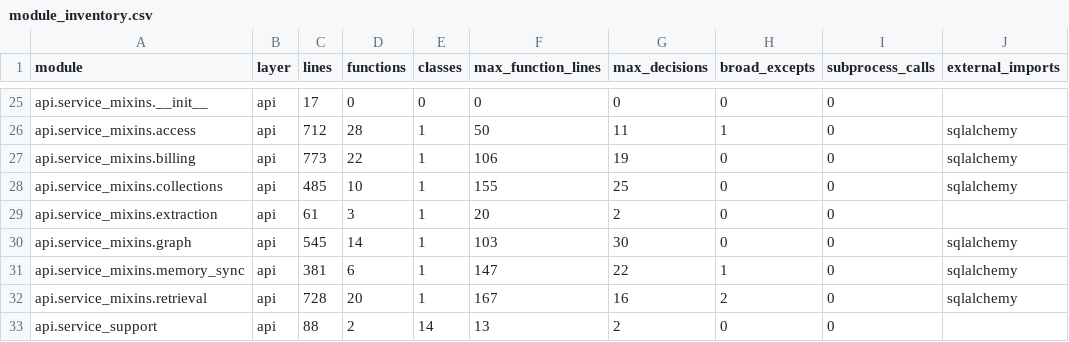
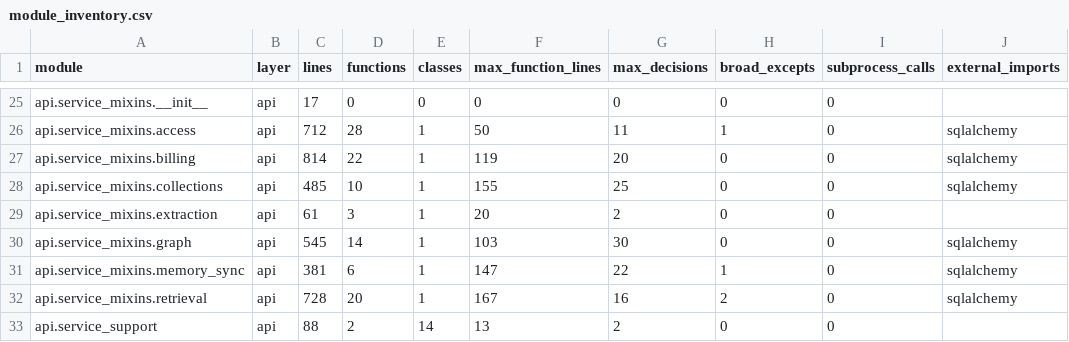
Before and after one commit to arvectum2/data-platform, a CSV file: docs/audits/module_inventory.csv, drawn as a sheet; only a part is shown, gaps mark what is left out; the diff names each change by its address in the sheet, - before the commit and + after, or states it on an @@ line.

```diff
--- a/docs/audits/module_inventory.csv
+++ b/docs/audits/module_inventory.csv
-C27 (lines): 773
+C27 (lines): 814
-F27 (max_function_lines): 106
+F27 (max_function_lines): 119
-G27 (max_decisions): 19
+G27 (max_decisions): 20
```
Also changed, not shown: 4 other files.
